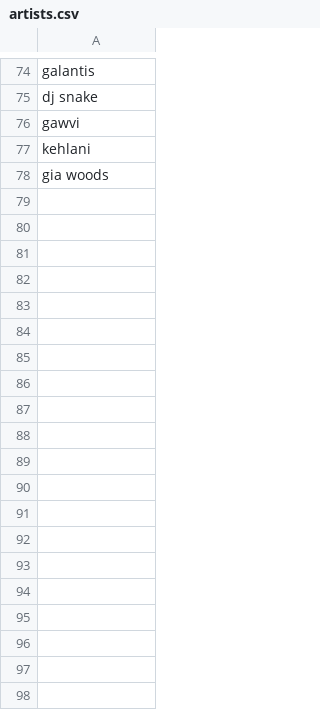
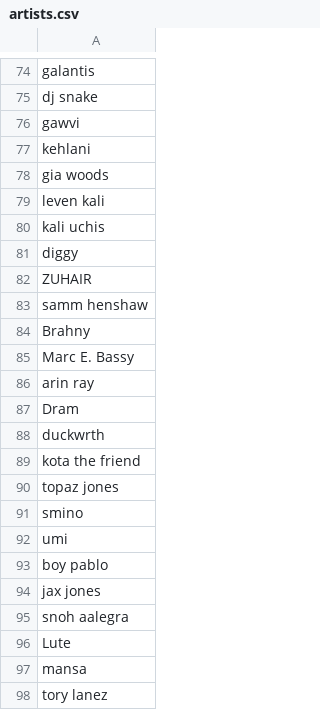
Before and after one commit to Luismi74/LyricalBot, a CSV file: src/artists.csv, drawn as a sheet; only a part is shown, gaps mark what is left out; the diff covers the shown part only; the diff names each change by its address in the sheet, - before the commit and + after, or states it on an @@ line.

Commit message:
Update artists.csv

```diff
--- a/src/artists.csv
+++ b/src/artists.csv
+row 79: leven kali
+row 80: kali uchis
+row 81: diggy
+row 82: ZUHAIR
+row 83: samm henshaw
+row 84: Brahny
+row 85: Marc E. Bassy
+row 86: arin ray
+row 87: Dram
+row 88: duckwrth
+row 89: kota the friend
+row 90: topaz jones
+row 91: smino
+row 92: umi
+row 93: boy pablo
+row 94: jax jones
+row 95: snoh aalegra
+row 96: Lute
+row 97: mansa
+row 98: tory lanez
```
Also changed, not shown: 11 added rows elsewhere in this file.
